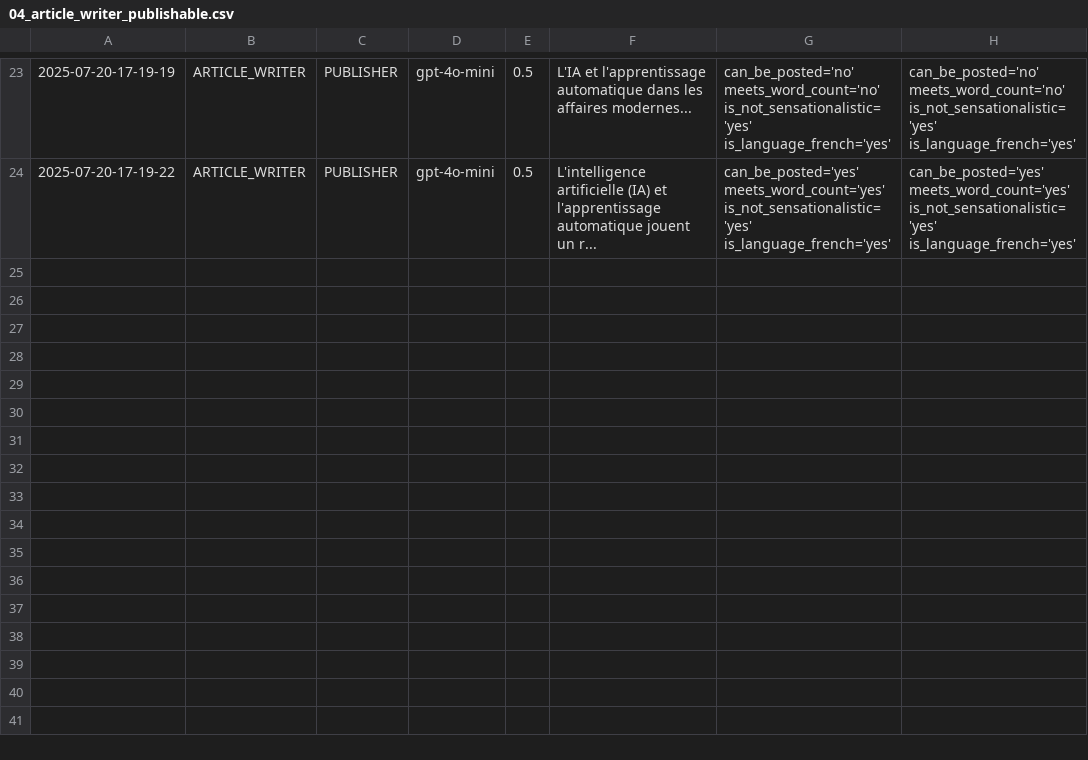
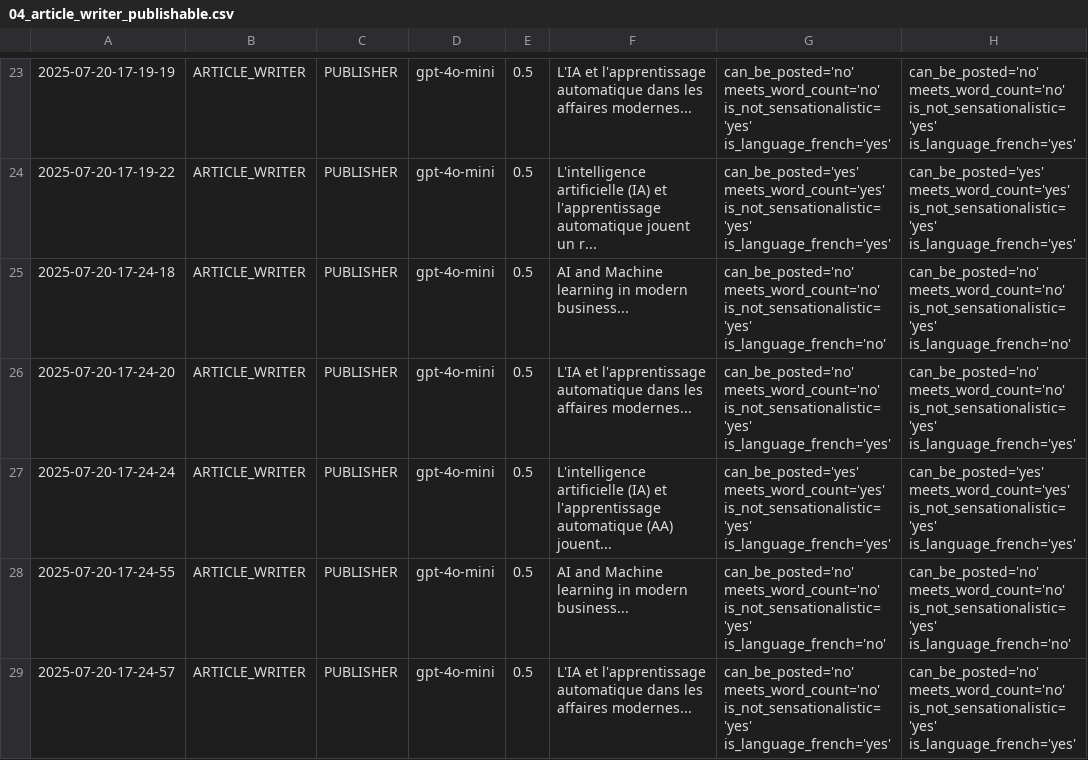
Before and after one commit to Python-Test-Engineer/llm-evaluation-framework, a CSV file: src/case_study1/langgraph/04_article_writer_publishable.csv, drawn as a sheet; only a part is shown, gaps mark what is left out.

```diff
--- a/src/case_study1/langgraph/04_article_writer_publishable.csv
+++ b/src/case_study1/langgraph/04_article_writer_publishable.csv
@@ -24 +24,6 @@
 2025-07-20-17-19-22|ARTICLE_WRITER|PUBLISHER|gpt-4o-mini|0.5|L'intelligence artificielle (IA) et l'apprentissage automatique jouent un r...|can_be_posted='yes' meets_word_count='yes' is_not_sensationalistic='yes' is_language_french='yes'|can_be_posted='yes' meets_word_count='yes' is_not_sensationalistic='yes' is_language_french='yes'|
+2025-07-20-17-24-18|ARTICLE_WRITER|PUBLISHER|gpt-4o-mini|0.5|AI and Machine learning in modern business...|can_be_posted='no' meets_word_count='no' is_not_sensationalistic='yes' is_language_french='no'|can_be_posted='no' meets_word_count='no' is_not_sensationalistic='yes' is_language_french='no'|
+2025-07-20-17-24-20|ARTICLE_WRITER|PUBLISHER|gpt-4o-mini|0.5|L'IA et l'apprentissage automatique dans les affaires modernes...|can_be_posted='no' meets_word_count='no' is_not_sensationalistic='yes' is_language_french='yes'|can_be_posted='no' meets_word_count='no' is_not_sensationalistic='yes' is_language_french='yes'|
+2025-07-20-17-24-24|ARTICLE_WRITER|PUBLISHER|gpt-4o-mini|0.5|L'intelligence artificielle (IA) et l'apprentissage automatique (AA) jouent...|can_be_posted='yes' meets_word_count='yes' is_not_sensationalistic='yes' is_language_french='yes'|can_be_posted='yes' meets_word_count='yes' is_not_sensationalistic='yes' is_language_french='yes'|
+2025-07-20-17-24-55|ARTICLE_WRITER|PUBLISHER|gpt-4o-mini|0.5|AI and Machine learning in modern business...|can_be_posted='no' meets_word_count='no' is_not_sensationalistic='yes' is_language_french='no'|can_be_posted='no' meets_word_count='no' is_not_sensationalistic='yes' is_language_french='no'|
+2025-07-20-17-24-57|ARTICLE_WRITER|PUBLISHER|gpt-4o-mini|0.5|L'IA et l'apprentissage automatique dans les affaires modernes...|can_be_posted='no' meets_word_count='no' is_not_sensationalistic='yes' is_language_french='yes'|can_be_posted='no' meets_word_count='no' is_not_sensationalistic='yes' is_language_french='yes'|
```
Also changed, not shown: src/case_study1/langgraph/01_article_writer_should_write.csv, src/case_study1/langgraph/02_article_writer_translate.csv, 2 other files.
